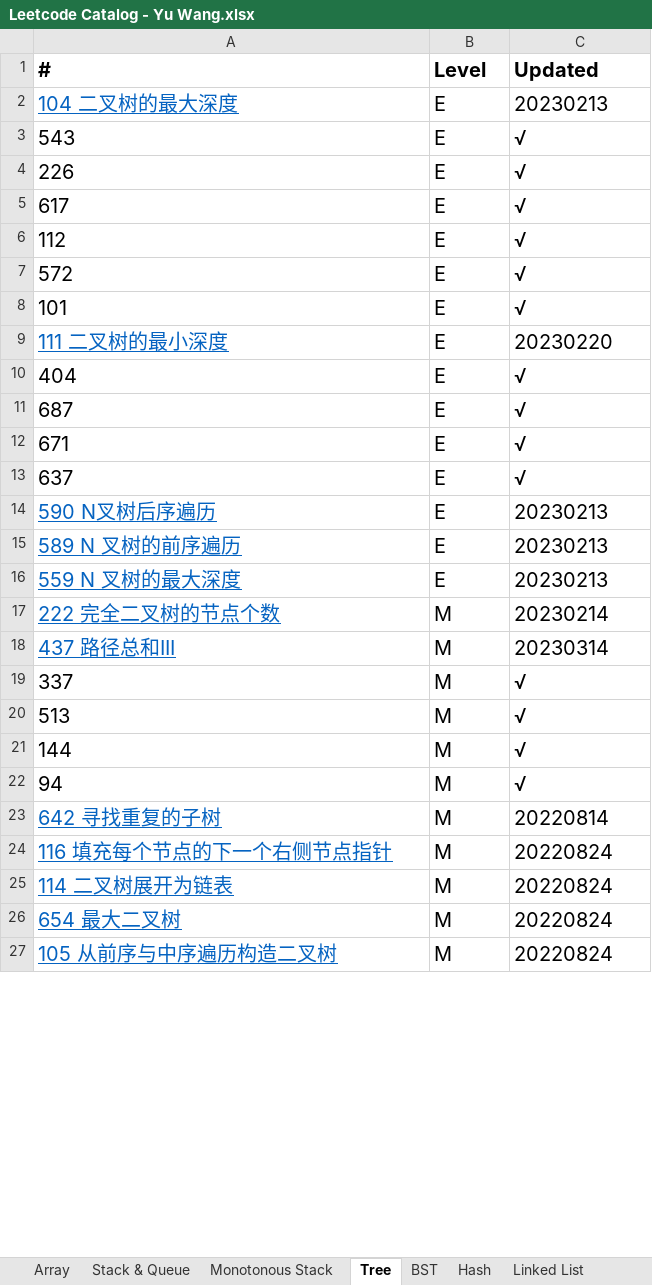
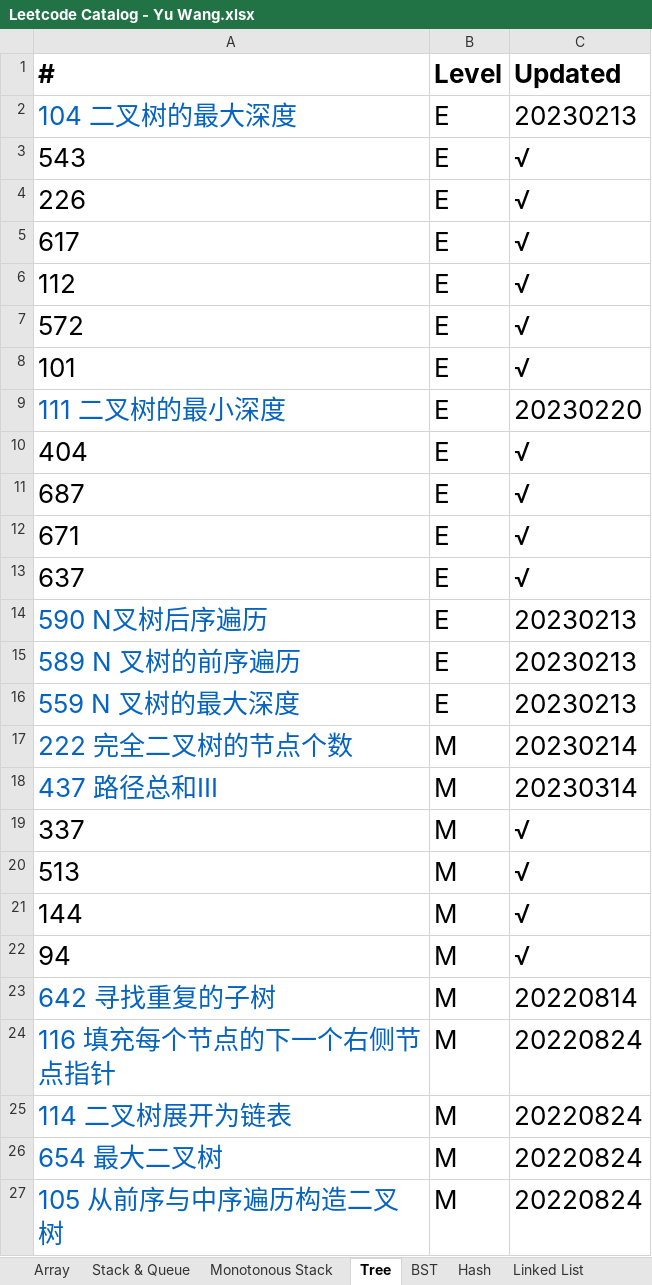
Before and after one commit to wywy136/Notes, an Excel workbook: Algorithms/Leetcode/Leetcode Catalog - Yu Wang.xlsx, sheet Tree, drawn as a sheet; only a part is shown; values as stored, in another font and other column widths than the file's, no borders; the diff covers the shown part only; the diff names each change by its address in the sheet, - before the commit and + after, or states it on an @@ line.

```diff
--- a/Algorithms/Leetcode/Leetcode Catalog - Yu Wang.xlsx (sheet Tree)
+++ b/Algorithms/Leetcode/Leetcode Catalog - Yu Wang.xlsx (sheet Tree)
@@ A1:C27 text size: larger @@
-A2 underline: on
+A2 underline: off
-A9 underline: on
+A9 underline: off
-A14:A18 underline: on
+A14:A18 underline: off
-A23:A27 underline: on
+A23:A27 underline: off
```
Also changed, not shown: 1 added row and cell formats elsewhere in this sheet, sheet Binary Search, sheet Hash, sheet Math, sheet Heap, sheet DP, sheet Simulation, 1 more sheet, other sheet tabs, 13 other files.
